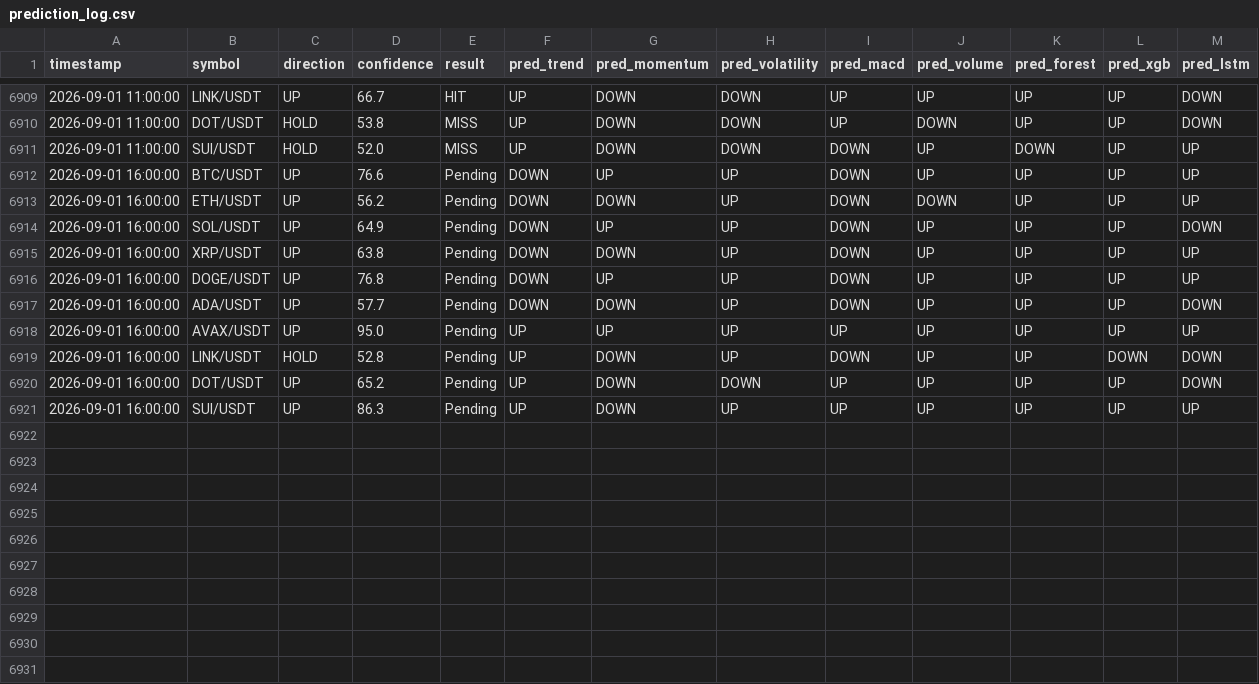
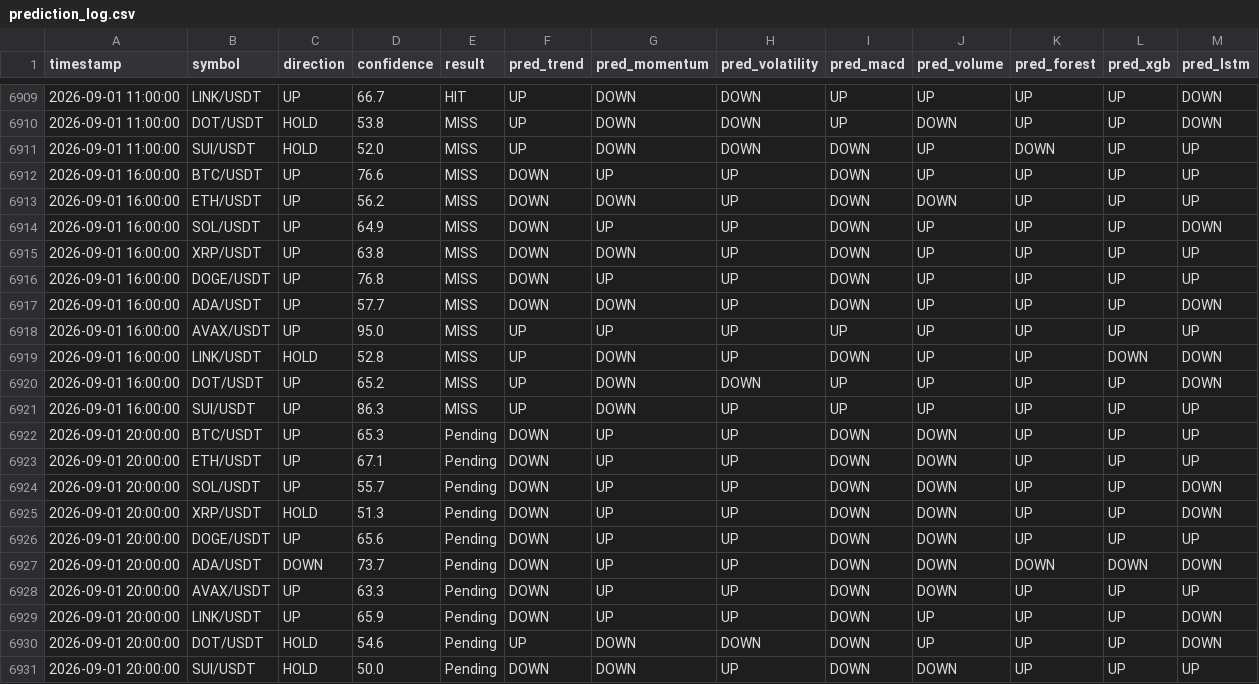
Before and after one commit to Jason12jpg/crypto, a CSV file: data/prediction_log.csv, drawn as a sheet; only a part is shown, gaps mark what is left out.

```diff
--- a/data/prediction_log.csv
+++ b/data/prediction_log.csv
@@ -6911,11 +6911,21 @@ timestamp,symbol,direction,confidence,result,pred_trend,pred_momentum,pred_volat
 2026-09-01 11:00:00,SUI/USDT,HOLD,52.0,MISS,UP,DOWN,DOWN,DOWN,UP,DOWN,UP,UP
-2026-09-01 16:00:00,BTC/USDT,UP,76.6,Pending,DOWN,UP,UP,DOWN,UP,UP,UP,UP
-2026-09-01 16:00:00,ETH/USDT,UP,56.2,Pending,DOWN,DOWN,UP,DOWN,DOWN,UP,UP,UP
-2026-09-01 16:00:00,SOL/USDT,UP,64.9,Pending,DOWN,UP,UP,DOWN,UP,UP,UP,DOWN
-2026-09-01 16:00:00,XRP/USDT,UP,63.8,Pending,DOWN,DOWN,UP,DOWN,UP,UP,UP,UP
-2026-09-01 16:00:00,DOGE/USDT,UP,76.8,Pending,DOWN,UP,UP,DOWN,UP,UP,UP,UP
-2026-09-01 16:00:00,ADA/USDT,UP,57.7,Pending,DOWN,DOWN,UP,DOWN,UP,UP,UP,DOWN
-2026-09-01 16:00:00,AVAX/USDT,UP,95.0,Pending,UP,UP,UP,UP,UP,UP,UP,UP
-2026-09-01 16:00:00,LINK/USDT,HOLD,52.8,Pending,UP,DOWN,UP,DOWN,UP,UP,DOWN,DOWN
-2026-09-01 16:00:00,DOT/USDT,UP,65.2,Pending,UP,DOWN,DOWN,UP,UP,UP,UP,DOWN
-2026-09-01 16:00:00,SUI/USDT,UP,86.3,Pending,UP,DOWN,UP,UP,UP,UP,UP,UP
+2026-09-01 16:00:00,BTC/USDT,UP,76.6,MISS,DOWN,UP,UP,DOWN,UP,UP,UP,UP
+2026-09-01 16:00:00,ETH/USDT,UP,56.2,MISS,DOWN,DOWN,UP,DOWN,DOWN,UP,UP,UP
+2026-09-01 16:00:00,SOL/USDT,UP,64.9,MISS,DOWN,UP,UP,DOWN,UP,UP,UP,DOWN
+2026-09-01 16:00:00,XRP/USDT,UP,63.8,MISS,DOWN,DOWN,UP,DOWN,UP,UP,UP,UP
+2026-09-01 16:00:00,DOGE/USDT,UP,76.8,MISS,DOWN,UP,UP,DOWN,UP,UP,UP,UP
+2026-09-01 16:00:00,ADA/USDT,UP,57.7,MISS,DOWN,DOWN,UP,DOWN,UP,UP,UP,DOWN
+2026-09-01 16:00:00,AVAX/USDT,UP,95.0,MISS,UP,UP,UP,UP,UP,UP,UP,UP
+2026-09-01 16:00:00,LINK/USDT,HOLD,52.8,MISS,UP,DOWN,UP,DOWN,UP,UP,DOWN,DOWN
+2026-09-01 16:00:00,DOT/USDT,UP,65.2,MISS,UP,DOWN,DOWN,UP,UP,UP,UP,DOWN
+2026-09-01 16:00:00,SUI/USDT,UP,86.3,MISS,UP,DOWN,UP,UP,UP,UP,UP,UP
+2026-09-01 20:00:00,BTC/USDT,UP,65.3,Pending,DOWN,UP,UP,DOWN,DOWN,UP,UP,UP
+2026-09-01 20:00:00,ETH/USDT,UP,67.1,Pending,DOWN,UP,UP,DOWN,DOWN,UP,UP,UP
+2026-09-01 20:00:00,SOL/USDT,UP,55.7,Pending,DOWN,UP,UP,DOWN,DOWN,UP,UP,DOWN
+2026-09-01 20:00:00,XRP/USDT,HOLD,51.3,Pending,DOWN,UP,UP,DOWN,DOWN,UP,UP,DOWN
+2026-09-01 20:00:00,DOGE/USDT,UP,65.6,Pending,DOWN,UP,UP,DOWN,DOWN,UP,UP,UP
+2026-09-01 20:00:00,ADA/USDT,DOWN,73.7,Pending,DOWN,UP,UP,DOWN,DOWN,DOWN,DOWN,DOWN
+2026-09-01 20:00:00,AVAX/USDT,UP,63.3,Pending,DOWN,UP,UP,DOWN,DOWN,UP,UP,UP
+2026-09-01 20:00:00,LINK/USDT,UP,65.9,Pending,DOWN,UP,UP,DOWN,UP,UP,UP,DOWN
+2026-09-01 20:00:00,DOT/USDT,HOLD,54.6,Pending,UP,DOWN,DOWN,DOWN,UP,UP,UP,DOWN
+2026-09-01 20:00:00,SUI/USDT,HOLD,50.0,Pending,DOWN,DOWN,UP,DOWN,DOWN,UP,UP,UP
```
Also changed, not shown: data/model_weights.csv, 1 other file.
